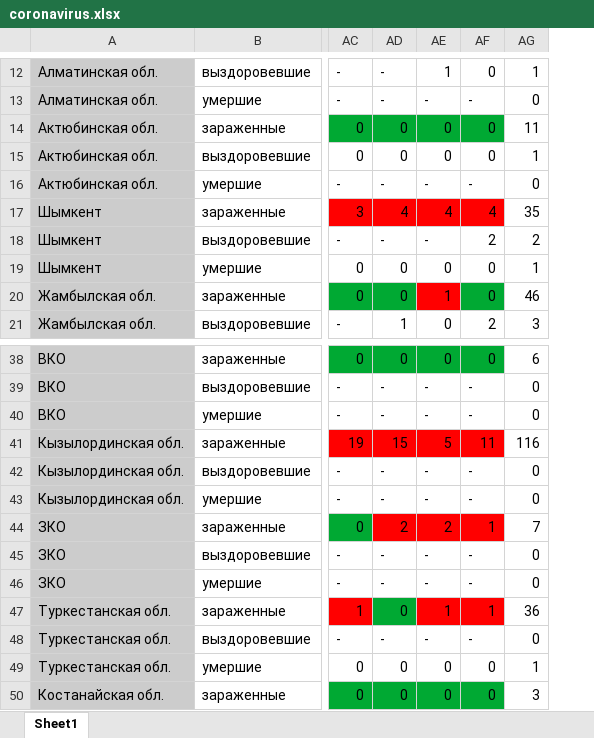
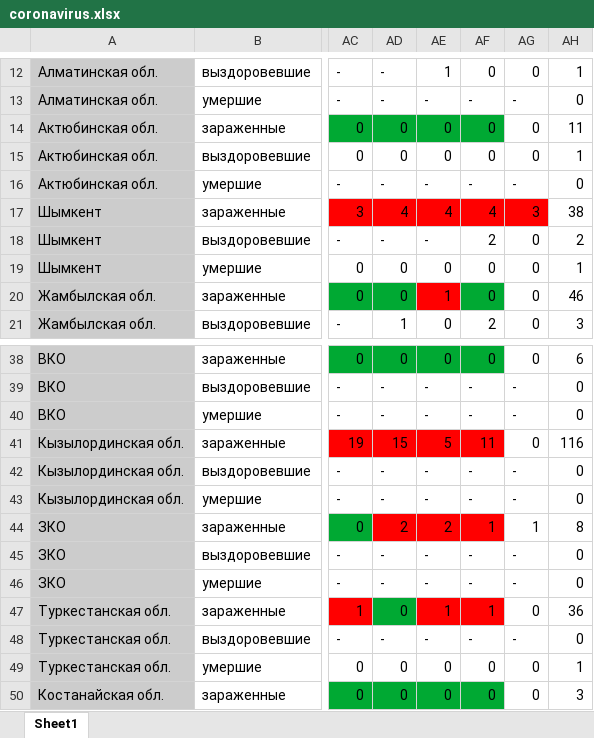
Before and after one commit to coronavirus-in-KZ/coronavirus-in-kz.github.io, an Excel workbook: coronavirus.xlsx, sheet Sheet1, drawn as a sheet; only a part is shown, gaps mark what is left out; values as stored, in another font and other column widths than the file's, no borders; addresses are those after the commit; the diff covers the shown part only; the diff names each change by its address in the sheet, - before the commit and + after, or states it on an @@ line.

```diff
--- a/coronavirus.xlsx (sheet Sheet1)
+++ b/coronavirus.xlsx (sheet Sheet1)
+column AG, rows 12-21: 0 | - | 0 | 0 | - | 3 | 0 | 0 | 0 | 0; rows 38-50: 0 | - | - | 0 | - | - | 1 | - | - | 0 | - | 0 | 0
-AH17: 35
+AH17: 38
-AH44: 7
+AH44: 8
```
Also changed, not shown: 9 edited cells elsewhere in this sheet, formulas that keep their value, 1 other file.
